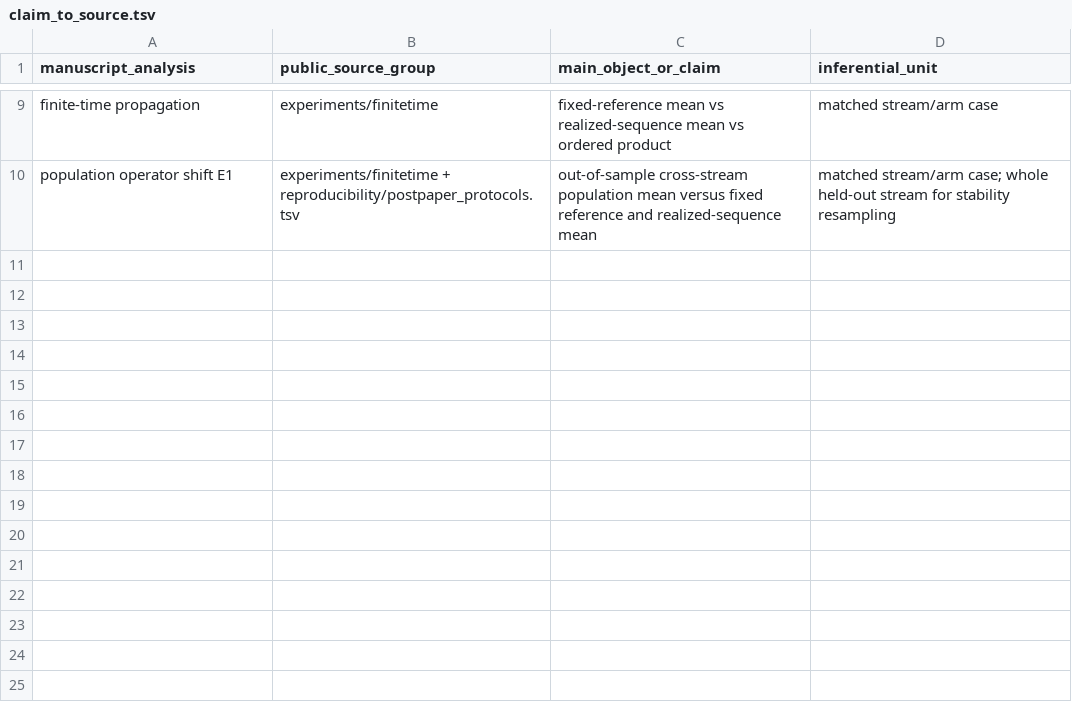
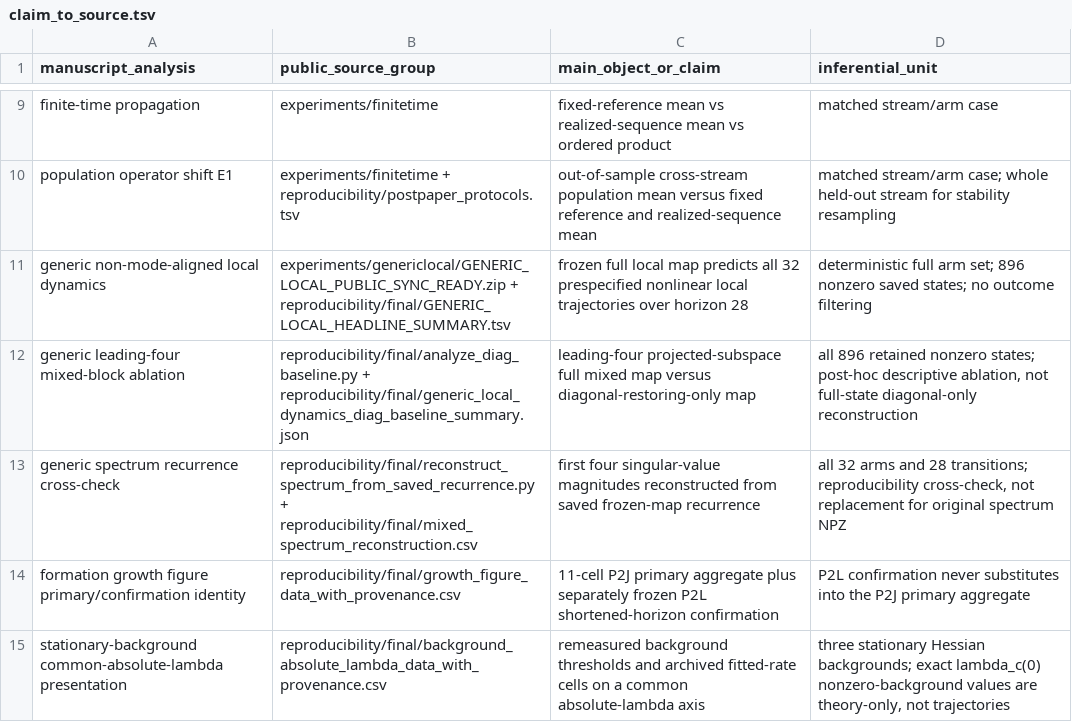
Before and after one commit to XinyuZhangPhysics/PhysicsForAI_Project1, a TSV file: reproducibility/claim_to_source.tsv, drawn as a sheet; only a part is shown, gaps mark what is left out.

```diff
--- a/reproducibility/claim_to_source.tsv
+++ b/reproducibility/claim_to_source.tsv
@@ -10 +10,6 @@ finite-time propagation	experiments/finitetime	fixed-reference mean vs realized-
 population operator shift E1	experiments/finitetime + reproducibility/postpaper_protocols.tsv	out-of-sample cross-stream population mean versus fixed reference and realized-sequence mean	matched stream/arm case; whole held-out stream for stability resampling
+generic non-mode-aligned local dynamics	experiments/genericlocal/GENERIC_LOCAL_PUBLIC_SYNC_READY.zip + reproducibility/final/GENERIC_LOCAL_HEADLINE_SUMMARY.tsv	frozen full local map predicts all 32 prespecified nonlinear local trajectories over horizon 28	deterministic full arm set; 896 nonzero saved states; no outcome filtering
+generic leading-four mixed-block ablation	reproducibility/final/analyze_diag_baseline.py + reproducibility/final/generic_local_dynamics_diag_baseline_summary.json	leading-four projected-subspace full mixed map versus diagonal-restoring-only map	all 896 retained nonzero states; post-hoc descriptive ablation, not full-state diagonal-only reconstruction
+generic spectrum recurrence cross-check	reproducibility/final/reconstruct_spectrum_from_saved_recurrence.py + reproducibility/final/mixed_spectrum_reconstruction.csv	first four singular-value magnitudes reconstructed from saved frozen-map recurrence	all 32 arms and 28 transitions; reproducibility cross-check, not replacement for original spectrum NPZ
+formation growth figure primary/confirmation identity	reproducibility/final/growth_figure_data_with_provenance.csv	11-cell P2J primary aggregate plus separately frozen P2L shortened-horizon confirmation	P2L confirmation never substitutes into the P2J primary aggregate
+stationary-background common-absolute-lambda presentation	reproducibility/final/background_absolute_lambda_data_with_provenance.csv	remeasured background thresholds and archived fitted-rate cells on a common absolute-lambda axis	three stationary Hessian backgrounds; exact lambda_c(0) nonzero-background values are theory-only, not trajectories
```
Also changed, not shown: PUBLIC_CODE_MANIFEST.tsv, PUBLIC_SOURCE_BINDINGS.tsv, 23 other files.
